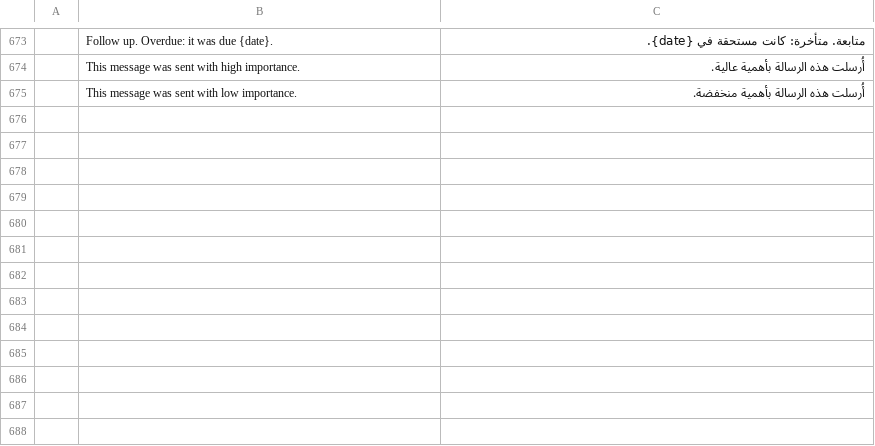
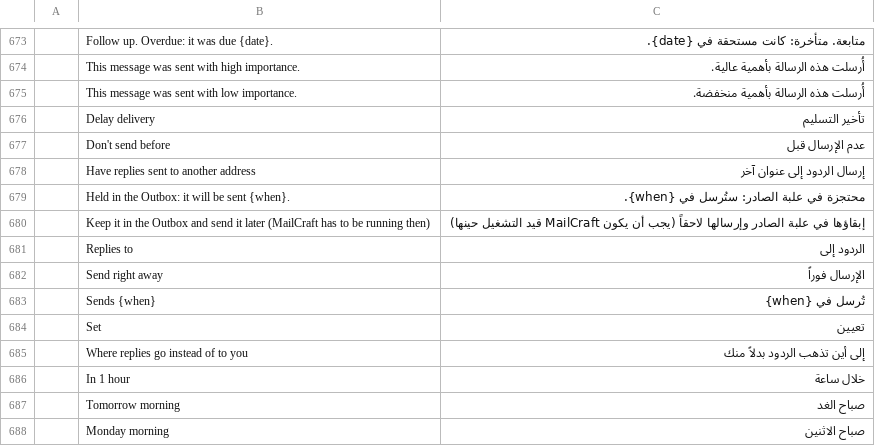
Before and after one commit to ZIDAN44/mailcraft, a TSV file: crates/ui-egui/src/i18n/ar.tsv, drawn as a sheet; only a part is shown, gaps mark what is left out; the diff names each change by its address in the sheet, - before the commit and + after, or states it on an @@ line.

```diff
--- a/crates/ui-egui/src/i18n/ar.tsv
+++ b/crates/ui-egui/src/i18n/ar.tsv
+row 676:  | Delay delivery | تأخير التسليم
+row 677:  | Don't send before | عدم الإرسال قبل
+row 678:  | Have replies sent to another address | إرسال الردود إلى عنوان آخر
+row 679:  | Held in the Outbox: it will be sent {when}. | محتجزة في علبة الصادر: ستُرسل في {when}.
+row 680:  | Keep it in the Outbox and send it later (MailCraft has to be running then) | إبقاؤها في علبة الصادر وإرسالها لاحقاً (يجب أن يكون MailCraft قيد التشغيل حينها)
+row 681:  | Replies to | الردود إلى
+row 682:  | Send right away | الإرسال فوراً
+row 683:  | Sends {when} | تُرسل في {when}
+row 684:  | Set | تعيين
+row 685:  | Where replies go instead of to you | إلى أين تذهب الردود بدلاً منك
+row 686:  | In 1 hour | خلال ساعة
+row 687:  | Tomorrow morning | صباح الغد
+row 688:  | Monday morning | صباح الاثنين
```
Also changed, not shown: crates/ui-egui/src/i18n/es.tsv, crates/ui-egui/src/i18n/he.tsv, 12 other files.
